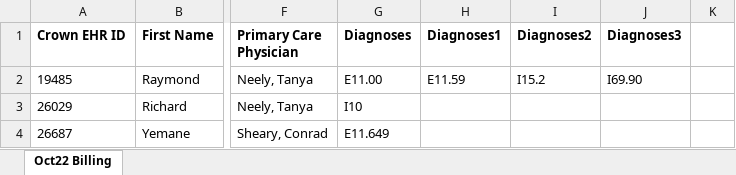
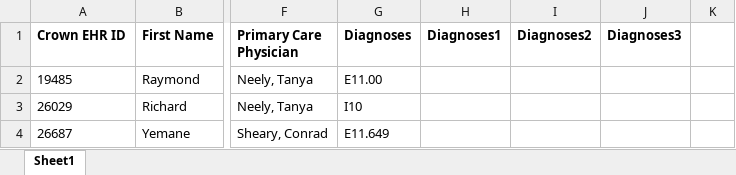
Before and after one commit to Siddhant-Raghuwanshi/EClinicalWorks, an Excel workbook: updated TFS_Submission_October 2022 RPM Billing_11072022.xlsx, sheet Sheet1, drawn as a sheet; only a part is shown, gaps mark what is left out; values as stored, in another font and other column widths than the file's, no borders; the diff names each change by its address in the sheet, - before the commit and + after, or states it on an @@ line.

```diff
--- a/updated TFS_Submission_October 2022 RPM Billing_11072022.xlsx (sheet Sheet1)
+++ b/updated TFS_Submission_October 2022 RPM Billing_11072022.xlsx (sheet Sheet1)
-sheet tab: Oct22 Billing
+sheet tab: Sheet1
-H2 (Diagnoses1): E11.59
+H2 (Diagnoses1): (empty)
-I2 (Diagnoses2): I15.2
+I2 (Diagnoses2): (empty)
-J2 (Diagnoses3): I69.90
+J2 (Diagnoses3): (empty)
```
Also changed, not shown: Copy of TFS_Submission_October 2022 RPM Billing_11072022 (005).xlsx, 14 other files.
